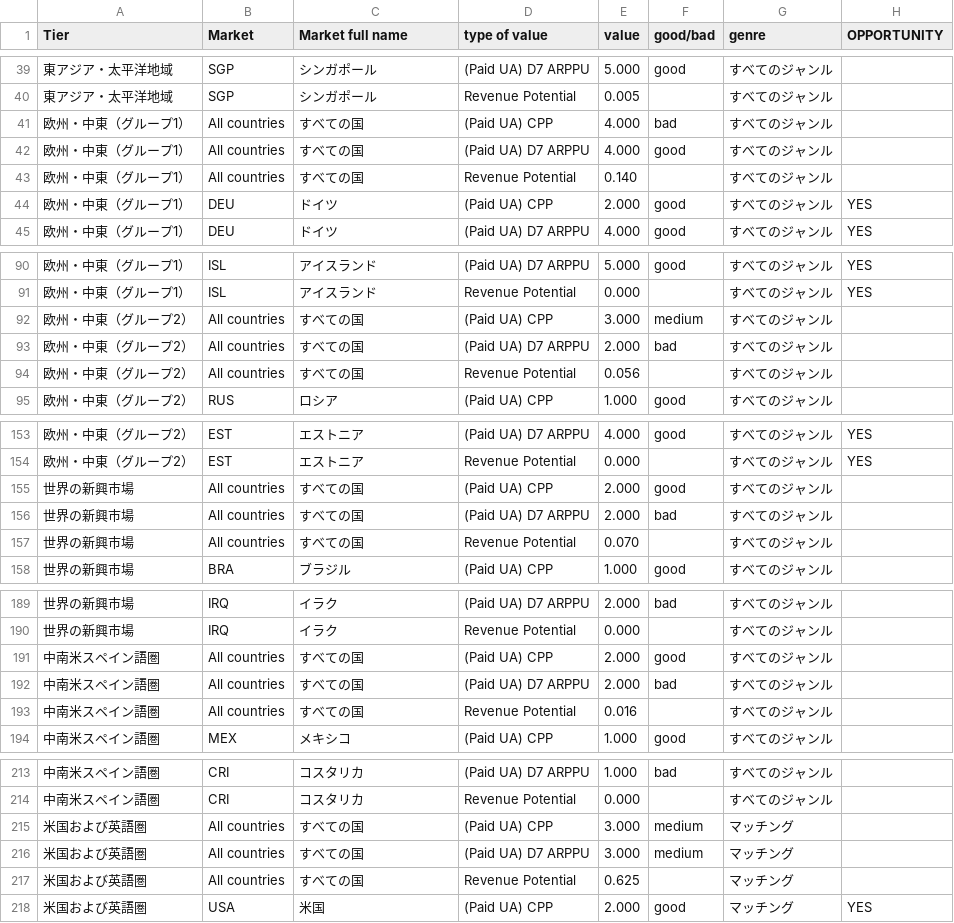
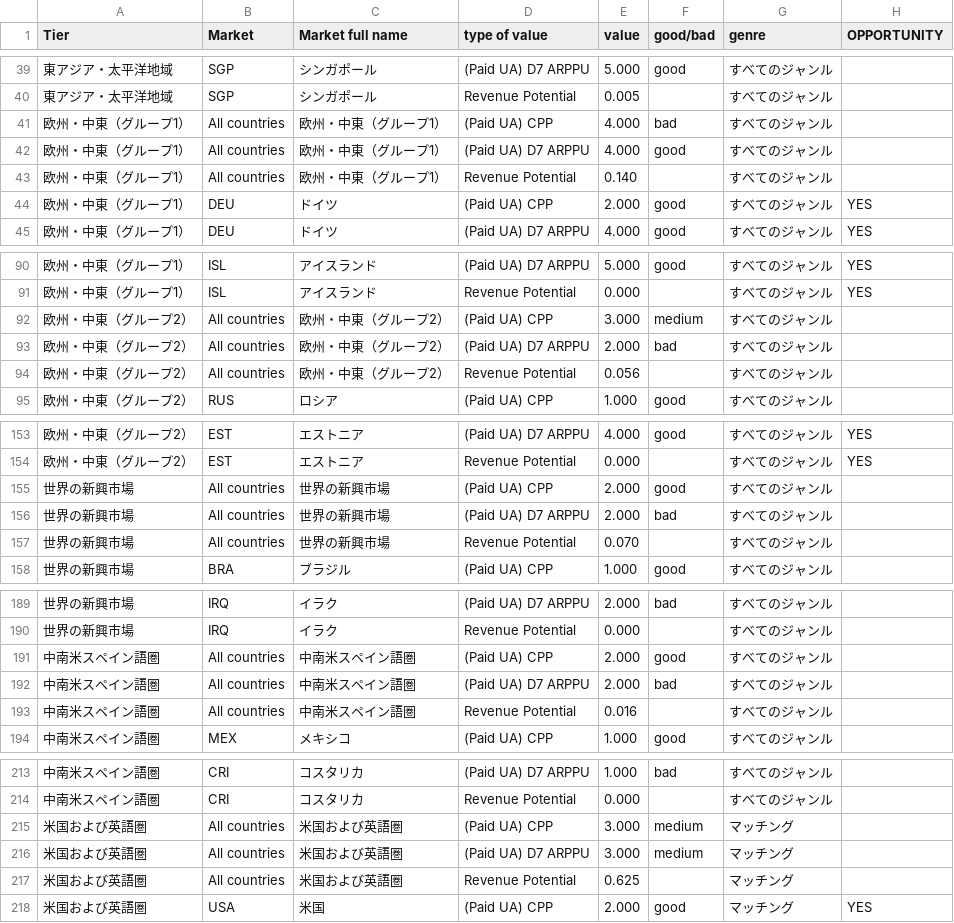
Before and after one commit to fbecerra/moloco-visualizations, a CSV file: data/data-viz8-ja.csv, drawn as a sheet; only a part is shown, gaps mark what is left out; the diff covers the shown part only.

```diff
--- a/data/data-viz8-ja.csv
+++ b/data/data-viz8-ja.csv
@@ -40,5 +40,5 @@ Tier,Market,Market full name,type of value,value,good/bad,genre,OPPORTUNITY
 東アジア・太平洋地域,SGP,シンガポール,Revenue Potential,0.005,,すべてのジャンル,
-欧州・中東（グループ1）,All countries,すべての国,(Paid UA) CPP,4.000,bad,すべてのジャンル,
-欧州・中東（グループ1）,All countries,すべての国,(Paid UA) D7 ARPPU,4.000,good,すべてのジャンル,
-欧州・中東（グループ1）,All countries,すべての国,Revenue Potential,0.140,,すべてのジャンル,
+欧州・中東（グループ1）,All countries,欧州・中東（グループ1）,(Paid UA) CPP,4.000,bad,すべてのジャンル,
+欧州・中東（グループ1）,All countries,欧州・中東（グループ1）,(Paid UA) D7 ARPPU,4.000,good,すべてのジャンル,
+欧州・中東（グループ1）,All countries,欧州・中東（グループ1）,Revenue Potential,0.140,,すべてのジャンル,
 欧州・中東（グループ1）,DEU,ドイツ,(Paid UA) CPP,2.000,good,すべてのジャンル,YES
@@ -91,5 +91,5 @@ Tier,Market,Market full name,type of value,value,good/bad,genre,OPPORTUNITY
 欧州・中東（グループ1）,ISL,アイスランド,Revenue Potential,0.000,,すべてのジャンル,YES
-欧州・中東（グループ2）,All countries,すべての国,(Paid UA) CPP,3.000,medium,すべてのジャンル,
-欧州・中東（グループ2）,All countries,すべての国,(Paid UA) D7 ARPPU,2.000,bad,すべてのジャンル,
-欧州・中東（グループ2）,All countries,すべての国,Revenue Potential,0.056,,すべてのジャンル,
+欧州・中東（グループ2）,All countries,欧州・中東（グループ2）,(Paid UA) CPP,3.000,medium,すべてのジャンル,
+欧州・中東（グループ2）,All countries,欧州・中東（グループ2）,(Paid UA) D7 ARPPU,2.000,bad,すべてのジャンル,
+欧州・中東（グループ2）,All countries,欧州・中東（グループ2）,Revenue Potential,0.056,,すべてのジャンル,
 欧州・中東（グループ2）,RUS,ロシア,(Paid UA) CPP,1.000,good,すべてのジャンル,
@@ -154,5 +154,5 @@ Tier,Market,Market full name,type of value,value,good/bad,genre,OPPORTUNITY
 欧州・中東（グループ2）,EST,エストニア,Revenue Potential,0.000,,すべてのジャンル,YES
-世界の新興市場,All countries,すべての国,(Paid UA) CPP,2.000,good,すべてのジャンル,
-世界の新興市場,All countries,すべての国,(Paid UA) D7 ARPPU,2.000,bad,すべてのジャンル,
-世界の新興市場,All countries,すべての国,Revenue Potential,0.070,,すべてのジャンル,
+世界の新興市場,All countries,世界の新興市場,(Paid UA) CPP,2.000,good,すべてのジャンル,
+世界の新興市場,All countries,世界の新興市場,(Paid UA) D7 ARPPU,2.000,bad,すべてのジャンル,
+世界の新興市場,All countries,世界の新興市場,Revenue Potential,0.070,,すべてのジャンル,
 世界の新興市場,BRA,ブラジル,(Paid UA) CPP,1.000,good,すべてのジャンル,
@@ -190,5 +190,5 @@ Tier,Market,Market full name,type of value,value,good/bad,genre,OPPORTUNITY
 世界の新興市場,IRQ,イラク,Revenue Potential,0.000,,すべてのジャンル,
-中南米スペイン語圏,All countries,すべての国,(Paid UA) CPP,2.000,good,すべてのジャンル,
-中南米スペイン語圏,All countries,すべての国,(Paid UA) D7 ARPPU,2.000,bad,すべてのジャンル,
-中南米スペイン語圏,All countries,すべての国,Revenue Potential,0.016,,すべてのジャンル,
+中南米スペイン語圏,All countries,中南米スペイン語圏,(Paid UA) CPP,2.000,good,すべてのジャンル,
+中南米スペイン語圏,All countries,中南米スペイン語圏,(Paid UA) D7 ARPPU,2.000,bad,すべてのジャンル,
+中南米スペイン語圏,All countries,中南米スペイン語圏,Revenue Potential,0.016,,すべてのジャンル,
 中南米スペイン語圏,MEX,メキシコ,(Paid UA) CPP,1.000,good,すべてのジャンル,
@@ -214,5 +214,5 @@ Tier,Market,Market full name,type of value,value,good/bad,genre,OPPORTUNITY
 中南米スペイン語圏,CRI,コスタリカ,Revenue Potential,0.000,,すべてのジャンル,
-米国および英語圏,All countries,すべての国,(Paid UA) CPP,3.000,medium,マッチング,
-米国および英語圏,All countries,すべての国,(Paid UA) D7 ARPPU,3.000,medium,マッチング,
-米国および英語圏,All countries,すべての国,Revenue Potential,0.625,,マッチング,
+米国および英語圏,All countries,米国および英語圏,(Paid UA) CPP,3.000,medium,マッチング,
+米国および英語圏,All countries,米国および英語圏,(Paid UA) D7 ARPPU,3.000,medium,マッチング,
+米国および英語圏,All countries,米国および英語圏,Revenue Potential,0.625,,マッチング,
 米国および英語圏,USA,米国,(Paid UA) CPP,2.000,good,マッチング,YES
```
Also changed, not shown: 93 edited cells elsewhere in this file.
